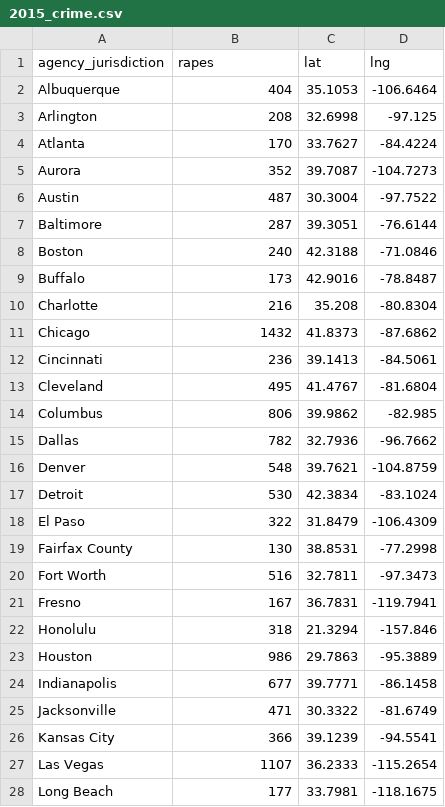
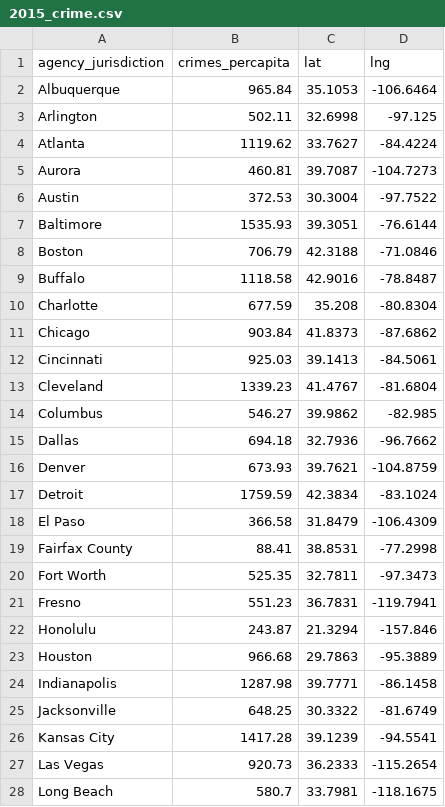
Before and after one commit to Avyav/FIT3179, a CSV file: 2015_crime.csv, drawn as a sheet; only a part is shown; the diff covers the shown part only.

Commit message:
Add files via upload

```diff
--- a/2015_crime.csv
+++ b/2015_crime.csv
@@ -1,28 +1,28 @@
-agency_jurisdiction,rapes,lat,lng
-Albuquerque,404,35.1053,-106.6464
-Arlington,208,32.6998,-97.125
-Atlanta,170,33.7627,-84.4224
-Aurora,352,39.7087,-104.7273
-Austin,487,30.3004,-97.7522
-Baltimore,287,39.3051,-76.6144
-Boston,240,42.3188,-71.0846
-Buffalo,173,42.9016,-78.8487
-Charlotte,216,35.208,-80.8304
-Chicago,1432,41.8373,-87.6862
-Cincinnati,236,39.1413,-84.5061
-Cleveland,495,41.4767,-81.6804
-Columbus,806,39.9862,-82.985
-Dallas,782,32.7936,-96.7662
-Denver,548,39.7621,-104.8759
-Detroit,530,42.3834,-83.1024
-El Paso,322,31.8479,-106.4309
-Fairfax County,130,38.8531,-77.2998
-Fort Worth,516,32.7811,-97.3473
-Fresno,167,36.7831,-119.7941
-Honolulu,318,21.3294,-157.846
-Houston,986,29.7863,-95.3889
-Indianapolis,677,39.7771,-86.1458
-Jacksonville,471,30.3322,-81.6749
-Kansas City,366,39.1239,-94.5541
-Las Vegas,1107,36.2333,-115.2654
-Long Beach,177,33.7981,-118.1675
+agency_jurisdiction,crimes_percapita,lat,lng
+Albuquerque,965.84,35.1053,-106.6464
+Arlington,502.11,32.6998,-97.125
+Atlanta,1119.62,33.7627,-84.4224
+Aurora,460.81,39.7087,-104.7273
+Austin,372.53,30.3004,-97.7522
+Baltimore,1535.93,39.3051,-76.6144
+Boston,706.79,42.3188,-71.0846
+Buffalo,1118.58,42.9016,-78.8487
+Charlotte,677.59,35.208,-80.8304
+Chicago,903.84,41.8373,-87.6862
+Cincinnati,925.03,39.1413,-84.5061
+Cleveland,1339.23,41.4767,-81.6804
+Columbus,546.27,39.9862,-82.985
+Dallas,694.18,32.7936,-96.7662
+Denver,673.93,39.7621,-104.8759
+Detroit,1759.59,42.3834,-83.1024
+El Paso,366.58,31.8479,-106.4309
+Fairfax County,88.41,38.8531,-77.2998
+Fort Worth,525.35,32.7811,-97.3473
+Fresno,551.23,36.7831,-119.7941
+Honolulu,243.87,21.3294,-157.846
+Houston,966.68,29.7863,-95.3889
+Indianapolis,1287.98,39.7771,-86.1458
+Jacksonville,648.25,30.3322,-81.6749
+Kansas City,1417.28,39.1239,-94.5541
+Las Vegas,920.73,36.2333,-115.2654
+Long Beach,580.7,33.7981,-118.1675
```
Also changed, not shown: 37 edited cells elsewhere in this file.
